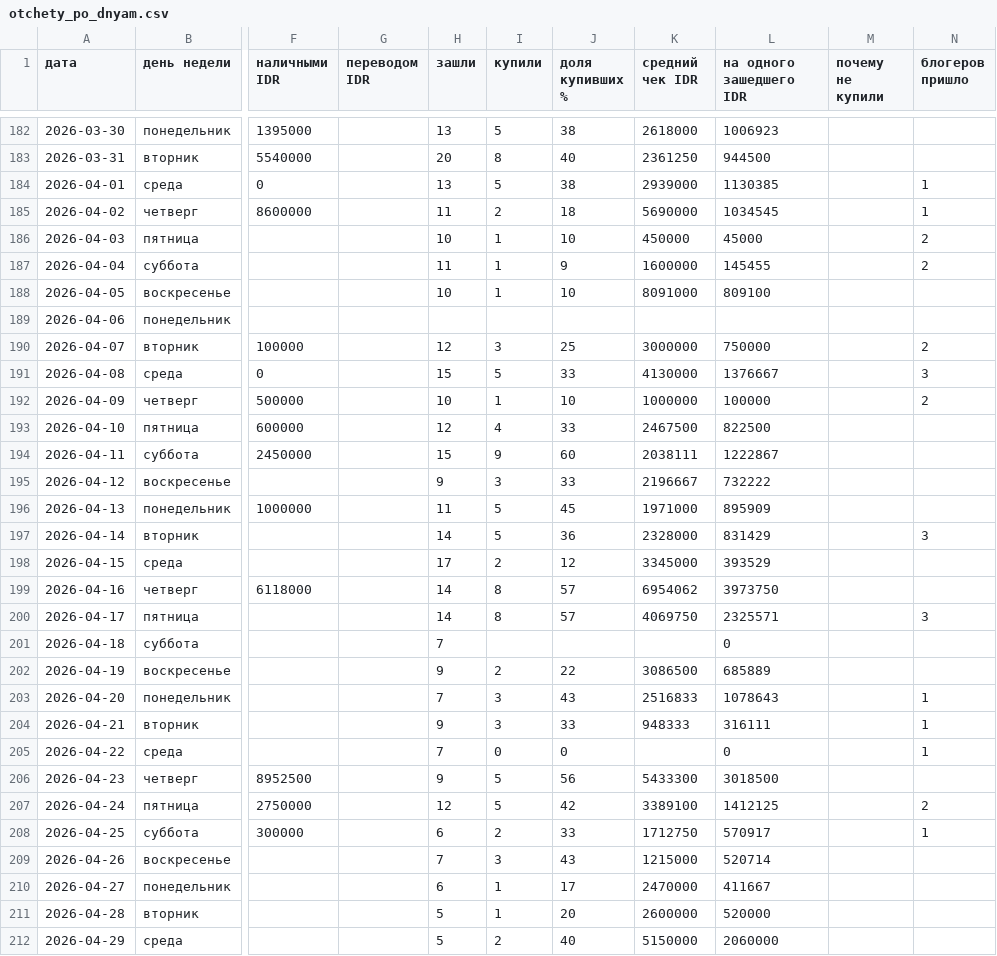
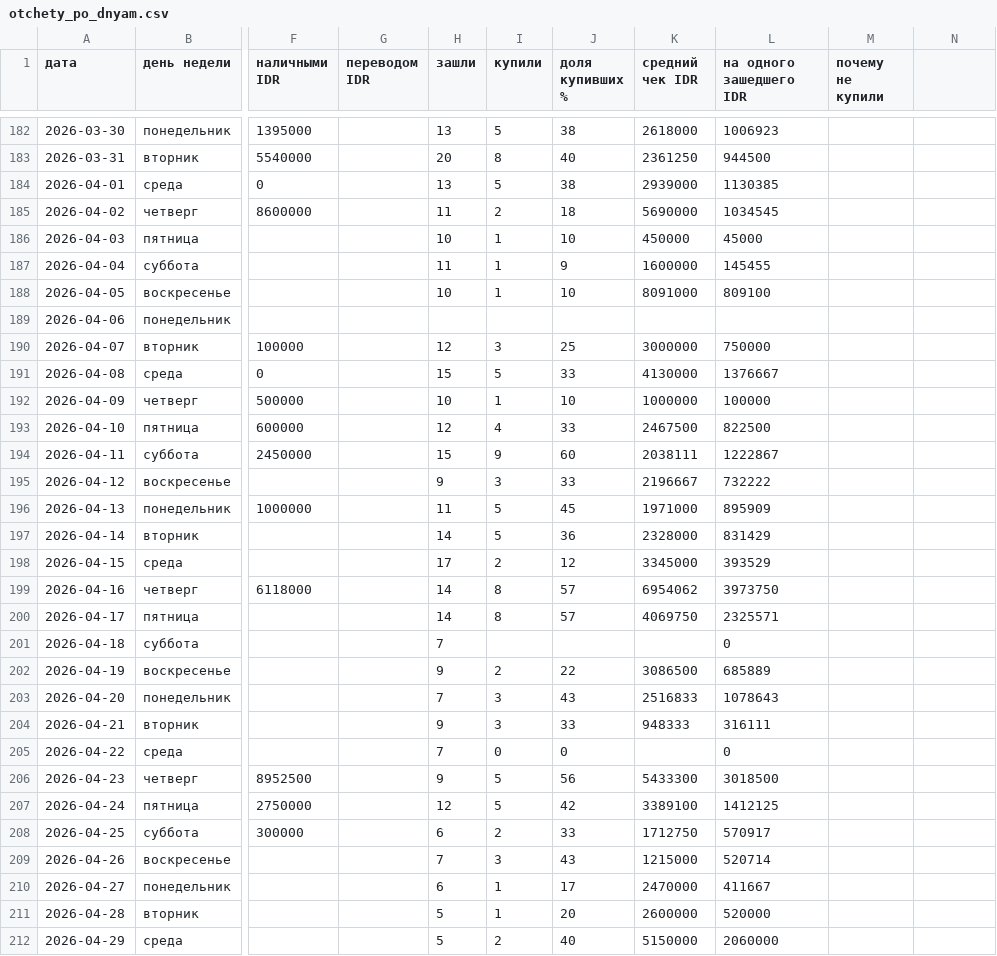
Before and after one commit to arturleto/maison, a CSV file: presentation/otchety/otchety_po_dnyam.csv, drawn as a sheet; only a part is shown, gaps mark what is left out; the diff covers the shown part only; the diff names each change by its address in the sheet, - before the commit and + after, or states it on an @@ line.

```diff
--- a/presentation/otchety/otchety_po_dnyam.csv
+++ b/presentation/otchety/otchety_po_dnyam.csv
-N1: блогеров пришло
+N1: (empty)
-N184:N185: 1
+N184:N185: (empty)
-N186:N187: 2
+N186:N187: (empty)
-N190: 2
+N190: (empty)
-N191: 3
+N191: (empty)
-N192: 2
+N192: (empty)
-N197: 3
+N197: (empty)
-N200: 3
+N200: (empty)
-N203:N205: 1
+N203:N205: (empty)
-N207: 2
+N207: (empty)
-N208: 1
+N208: (empty)
```
Also changed, not shown: 7 edited cells elsewhere in this file, 1 other file.
